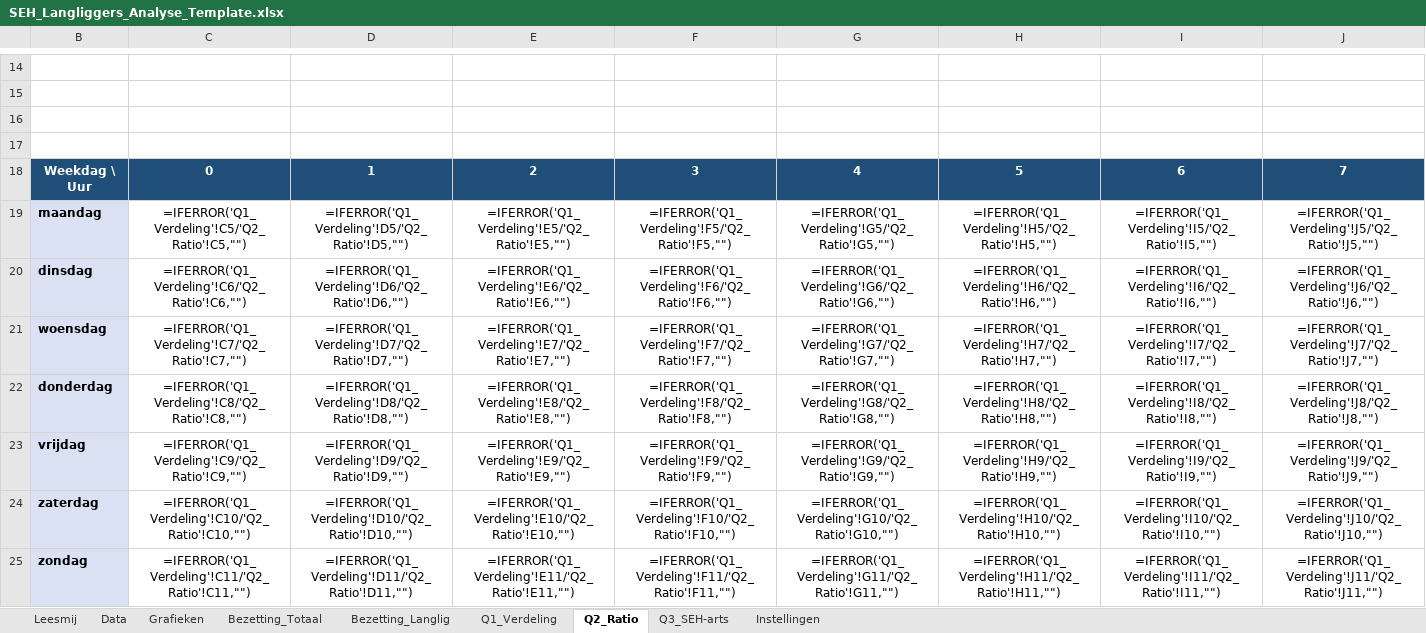
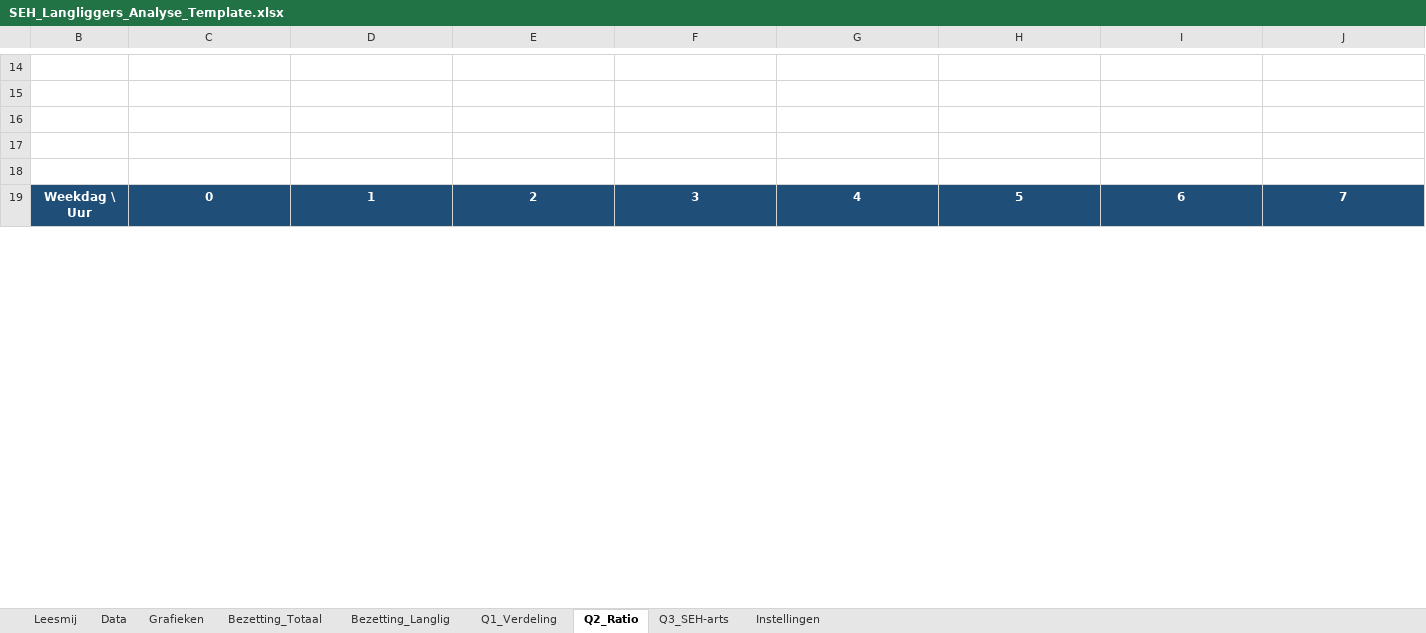
Before and after one commit to maximvn/maxi, an Excel workbook: SEH_Langliggers_Analyse_Template.xlsx, sheet Q2_Ratio, drawn as a sheet; only a part is shown, gaps mark what is left out; values as stored, in another font and other column widths than the file's, no borders; formulas without a stored value are shown as written; conditional formats not drawn; removed rows and columns are numbered as before the commit, all else as after; rows hold the shown columns only; the diff covers the shown part only; the diff names each change by its address in the sheet, - before the commit and + after, or states it on an @@ line.

```diff
--- a/SEH_Langliggers_Analyse_Template.xlsx (sheet Q2_Ratio)
+++ b/SEH_Langliggers_Analyse_Template.xlsx (sheet Q2_Ratio)
+row 18: (empty)
-row 19: maandag | =IFERROR('Q1_Verdeling'!C5/'Q2_Ratio'!C5,"") | =IFERROR('Q1_Verdeling'!D5/'Q2_Ratio'!D5,"") | =IFERROR('Q1_Verdeling'!E5/'Q2_Ratio'!E5,"") | =IFERROR('Q1_Verdeling'!F5/'Q2_Ratio'!F5,"") | =IFERROR('Q1_Verdeling'!G5/'Q2_Ratio'!G5,"") | =IFERROR('Q1_Verdeling'!H5/'Q2_Ratio'!H5,"") | =IFERROR('Q1_Verdeling'!I5/'Q2_Ratio'!I5,"") | =IFERROR('Q1_Verdeling'!J5/'Q2_Ratio'!J5,"")
-row 20: dinsdag | =IFERROR('Q1_Verdeling'!C6/'Q2_Ratio'!C6,"") | =IFERROR('Q1_Verdeling'!D6/'Q2_Ratio'!D6,"") | =IFERROR('Q1_Verdeling'!E6/'Q2_Ratio'!E6,"") | =IFERROR('Q1_Verdeling'!F6/'Q2_Ratio'!F6,"") | =IFERROR('Q1_Verdeling'!G6/'Q2_Ratio'!G6,"") | =IFERROR('Q1_Verdeling'!H6/'Q2_Ratio'!H6,"") | =IFERROR('Q1_Verdeling'!I6/'Q2_Ratio'!I6,"") | =IFERROR('Q1_Verdeling'!J6/'Q2_Ratio'!J6,"")
-row 21: woensdag | =IFERROR('Q1_Verdeling'!C7/'Q2_Ratio'!C7,"") | =IFERROR('Q1_Verdeling'!D7/'Q2_Ratio'!D7,"") | =IFERROR('Q1_Verdeling'!E7/'Q2_Ratio'!E7,"") | =IFERROR('Q1_Verdeling'!F7/'Q2_Ratio'!F7,"") | =IFERROR('Q1_Verdeling'!G7/'Q2_Ratio'!G7,"") | =IFERROR('Q1_Verdeling'!H7/'Q2_Ratio'!H7,"") | =IFERROR('Q1_Verdeling'!I7/'Q2_Ratio'!I7,"") | =IFERROR('Q1_Verdeling'!J7/'Q2_Ratio'!J7,"")
-row 22: donderdag | =IFERROR('Q1_Verdeling'!C8/'Q2_Ratio'!C8,"") | =IFERROR('Q1_Verdeling'!D8/'Q2_Ratio'!D8,"") | =IFERROR('Q1_Verdeling'!E8/'Q2_Ratio'!E8,"") | =IFERROR('Q1_Verdeling'!F8/'Q2_Ratio'!F8,"") | =IFERROR('Q1_Verdeling'!G8/'Q2_Ratio'!G8,"") | =IFERROR('Q1_Verdeling'!H8/'Q2_Ratio'!H8,"") | =IFERROR('Q1_Verdeling'!I8/'Q2_Ratio'!I8,"") | =IFERROR('Q1_Verdeling'!J8/'Q2_Ratio'!J8,"")
-row 23: vrijdag | =IFERROR('Q1_Verdeling'!C9/'Q2_Ratio'!C9,"") | =IFERROR('Q1_Verdeling'!D9/'Q2_Ratio'!D9,"") | =IFERROR('Q1_Verdeling'!E9/'Q2_Ratio'!E9,"") | =IFERROR('Q1_Verdeling'!F9/'Q2_Ratio'!F9,"") | =IFERROR('Q1_Verdeling'!G9/'Q2_Ratio'!G9,"") | =IFERROR('Q1_Verdeling'!H9/'Q2_Ratio'!H9,"") | =IFERROR('Q1_Verdeling'!I9/'Q2_Ratio'!I9,"") | =IFERROR('Q1_Verdeling'!J9/'Q2_Ratio'!J9,"")
-row 24: zaterdag | =IFERROR('Q1_Verdeling'!C10/'Q2_Ratio'!C10,"") | =IFERROR('Q1_Verdeling'!D10/'Q2_Ratio'!D10,"") | =IFERROR('Q1_Verdeling'!E10/'Q2_Ratio'!E10,"") | =IFERROR('Q1_Verdeling'!F10/'Q2_Ratio'!F10,"") | =IFERROR('Q1_Verdeling'!G10/'Q2_Ratio'!G10,"") | =IFERROR('Q1_Verdeling'!H10/'Q2_Ratio'!H10,"") | =IFERROR('Q1_Verdeling'!I10/'Q2_Ratio'!I10,"") | =IFERROR('Q1_Verdeling'!J10/'Q2_Ratio'!J10,"")
-row 25: zondag | =IFERROR('Q1_Verdeling'!C11/'Q2_Ratio'!C11,"") | =IFERROR('Q1_Verdeling'!D11/'Q2_Ratio'!D11,"") | =IFERROR('Q1_Verdeling'!E11/'Q2_Ratio'!E11,"") | =IFERROR('Q1_Verdeling'!F11/'Q2_Ratio'!F11,"") | =IFERROR('Q1_Verdeling'!G11/'Q2_Ratio'!G11,"") | =IFERROR('Q1_Verdeling'!H11/'Q2_Ratio'!H11,"") | =IFERROR('Q1_Verdeling'!I11/'Q2_Ratio'!I11,"") | =IFERROR('Q1_Verdeling'!J11/'Q2_Ratio'!J11,"")
```
Also changed, not shown: 8 added rows and 1 removed row elsewhere in this sheet, hidden cells, charts or pictures.
